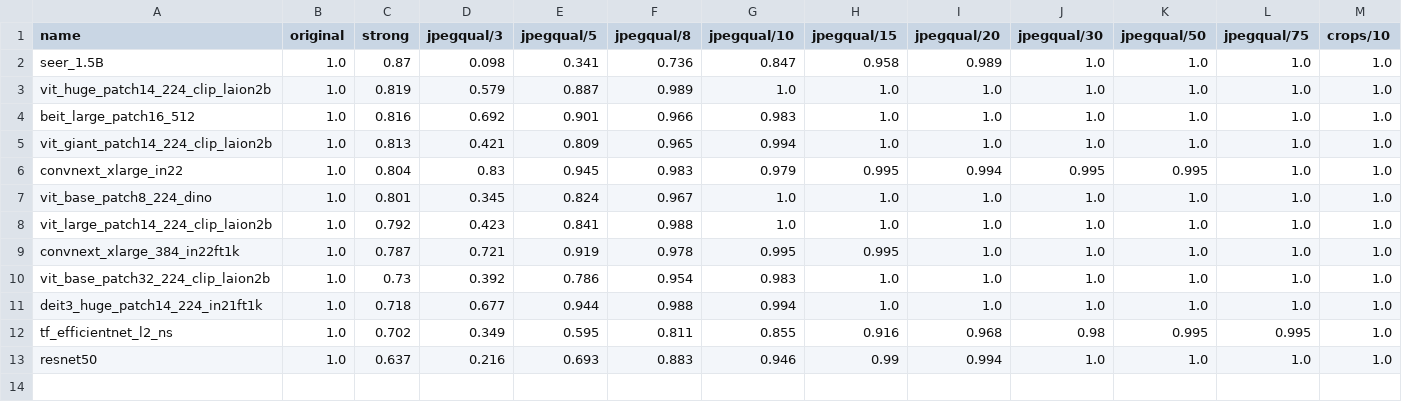
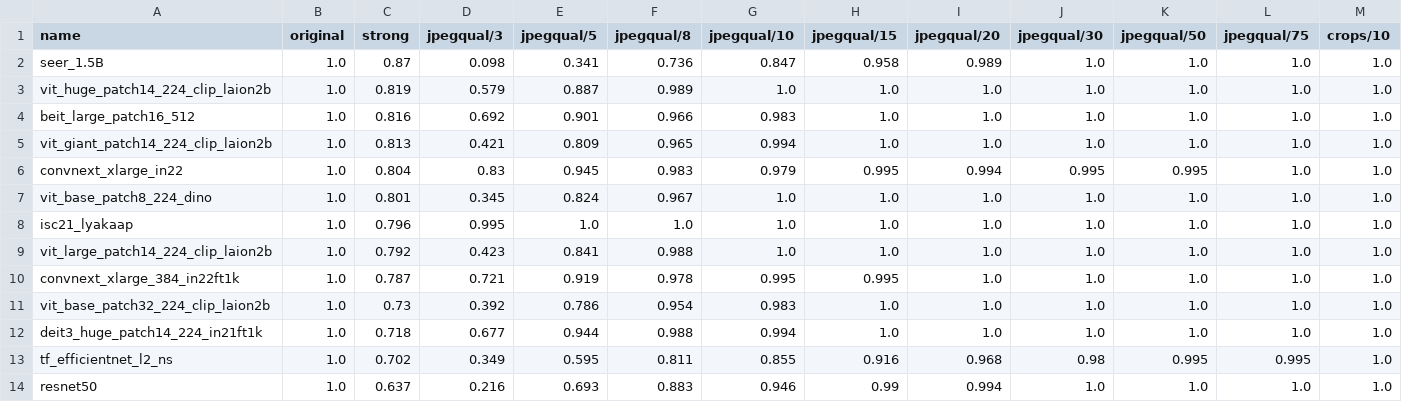
Before and after one commit to LAION-AI/laion-dedup, a CSV file: benchmark_pretrained_models.csv, drawn as a sheet; only a part is shown; rows hold the shown columns only; the diff names each change by its address in the sheet, - before the commit and + after, or states it on an @@ line.

Commit message:
support isc21 lyakaap's model

```diff
--- a/benchmark_pretrained_models.csv
+++ b/benchmark_pretrained_models.csv
+row 8: isc21_lyakaap | 1.0 | 0.796 | 0.995 | 1.0 | 1.0 | 1.0 | 1.0 | 1.0 | 1.0 | 1.0 | 1.0 | 1.0
```
Also changed, not shown: 1 other file.
